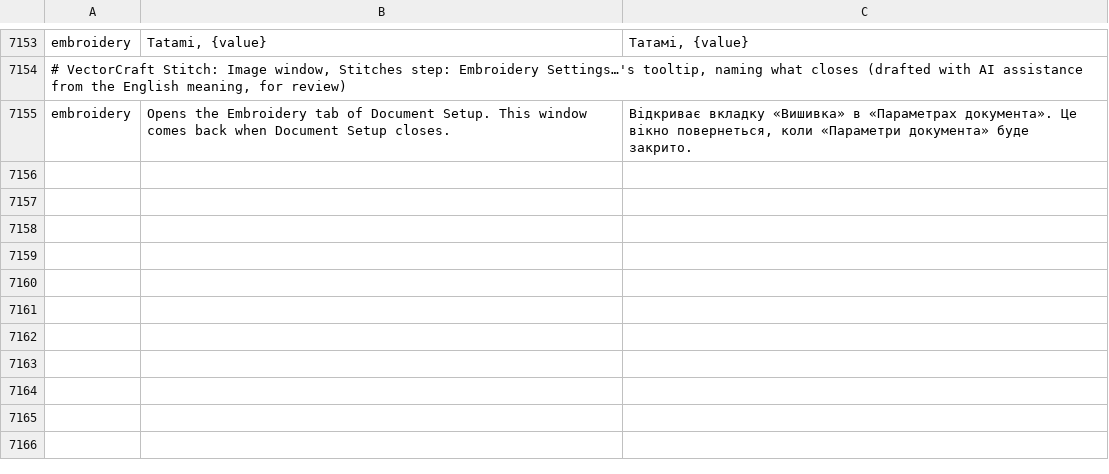
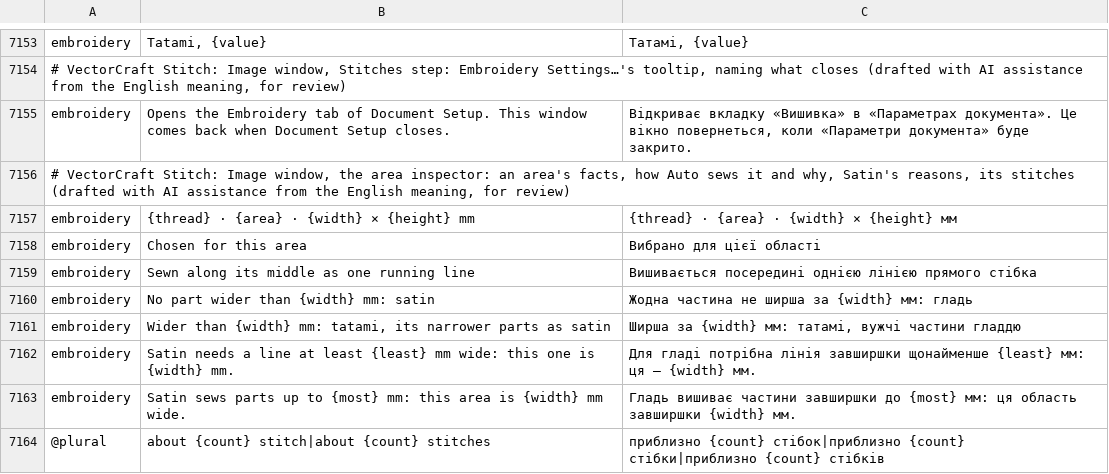
Before and after one commit to przbat-public/vectorcraft-stitch, a TSV file: crates/ui-egui/src/i18n/uk.tsv, drawn as a sheet; only a part is shown, gaps mark what is left out; the diff names each change by its address in the sheet, - before the commit and + after, or states it on an @@ line.

```diff
--- a/crates/ui-egui/src/i18n/uk.tsv
+++ b/crates/ui-egui/src/i18n/uk.tsv
+row 7156: # VectorCraft Stitch: Image window, the area inspector: an area's facts, how Auto sews it and why, Satin's reasons, its stitches (drafted with AI assistance from the English meaning, for review)
+row 7157: embroidery | {thread} · {area} · {width} × {height} mm | {thread} · {area} · {width} × {height} мм
+row 7158: embroidery | Chosen for this area | Вибрано для цієї області
+row 7159: embroidery | Sewn along its middle as one running line | Вишивається посередині однією лінією прямого стібка
+row 7160: embroidery | No part wider than {width} mm: satin | Жодна частина не ширша за {width} мм: гладь
+row 7161: embroidery | Wider than {width} mm: tatami, its narrower parts as satin | Ширша за {width} мм: татамі, вужчі частини гладдю
+row 7162: embroidery | Satin needs a line at least {least} mm wide: this one is {width} mm. | Для гладі потрібна лінія завширшки щонайменше {least} мм: ця — {width} мм.
+row 7163: embroidery | Satin sews parts up to {most} mm: this area is {width} mm wide. | Гладь вишиває частини завширшки до {most} мм: ця область завширшки {width} мм.
+row 7164: @plural | about {count} stitch|about {count} stitches | приблизно {count} стібок|приблизно {count} стібки|приблизно {count} стібків
```
Also changed, not shown: crates/ui-egui/src/i18n/bg.tsv, crates/ui-egui/src/i18n/el.tsv, 34 other files.
